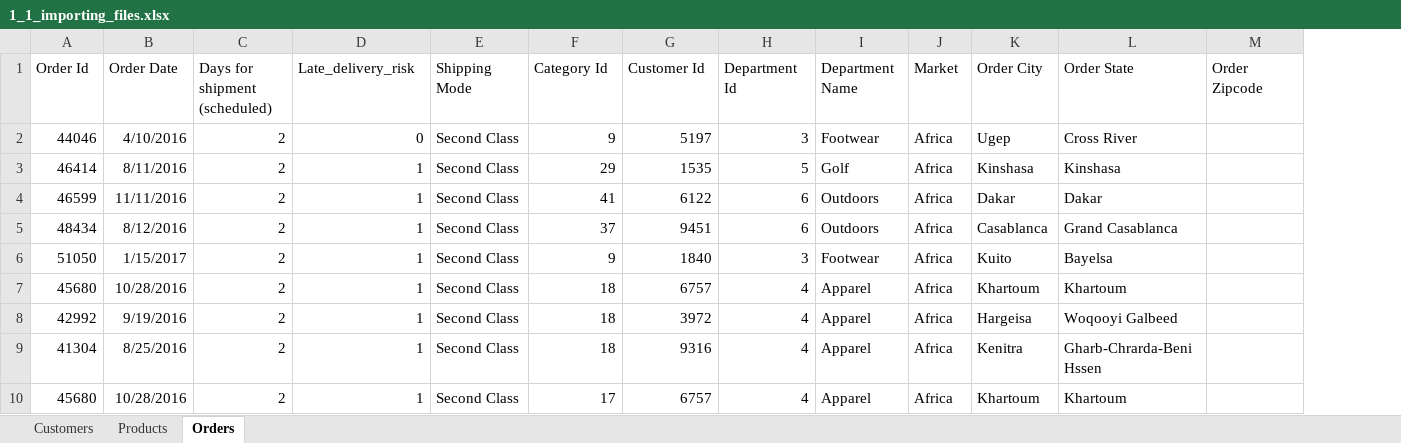
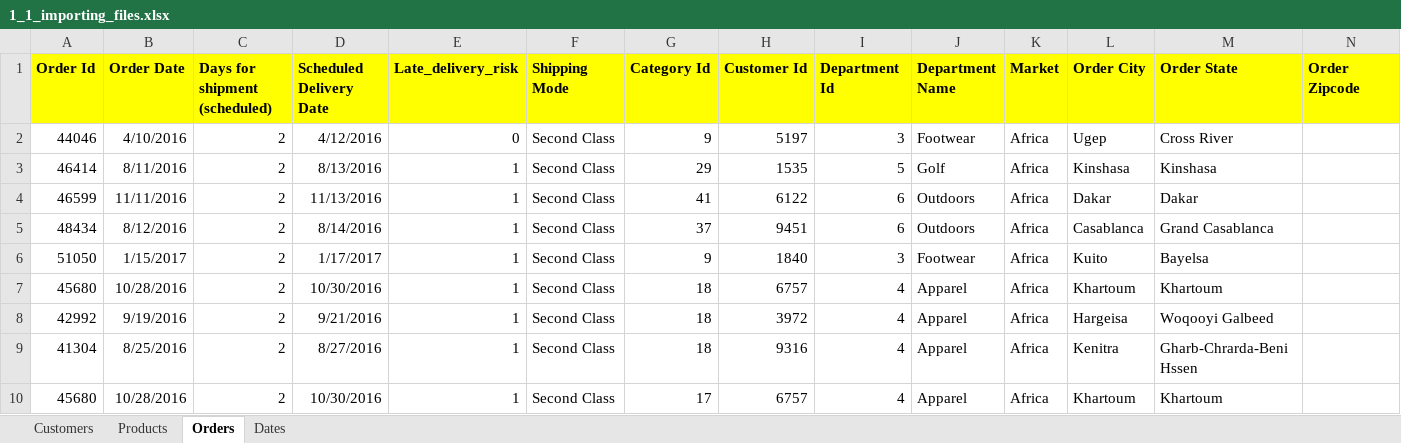
Before and after one commit to ChrisNzoka/datacamp_excel_projects, an Excel workbook: 2_Exercises+and+Datasets/Exercises and Datasets/Workbooks/1_1_importing_files.xlsx, sheet Orders, drawn as a sheet; only a part is shown; values as stored, in another font and other column widths than the file's, no borders; addresses are those after the commit; the diff covers the shown part only; the diff names each change by its address in the sheet, - before the commit and + after, or states it on an @@ line.

```diff
--- a/2_Exercises+and+Datasets/Exercises and Datasets/Workbooks/1_1_importing_files.xlsx (sheet Orders)
+++ b/2_Exercises+and+Datasets/Exercises and Datasets/Workbooks/1_1_importing_files.xlsx (sheet Orders)
+sheet tab: Dates
+column D (Scheduled Delivery Date), rows 2-10: 4/12/2016 | 8/13/2016 | 11/13/2016 | 8/14/2016 | 1/17/2017 | 10/30/2016 | 9/21/2016 | 8/27/2016 | 10/30/2016
@@ A1:C1 fill: none → #FFFF00, bold: off → on @@
@@ E1:N1 fill: none → #FFFF00, bold: off → on @@
```
Also changed, not shown: cell formats elsewhere in this sheet, sheet Products, sheet Customers, 1_Introduction+to+Excel/Welcome to Excel1.xlsx, 2_Exercises+and+Datasets/Exercises and Datasets/Workbooks/2_1_equal_length.xlsx, 1 other file.
